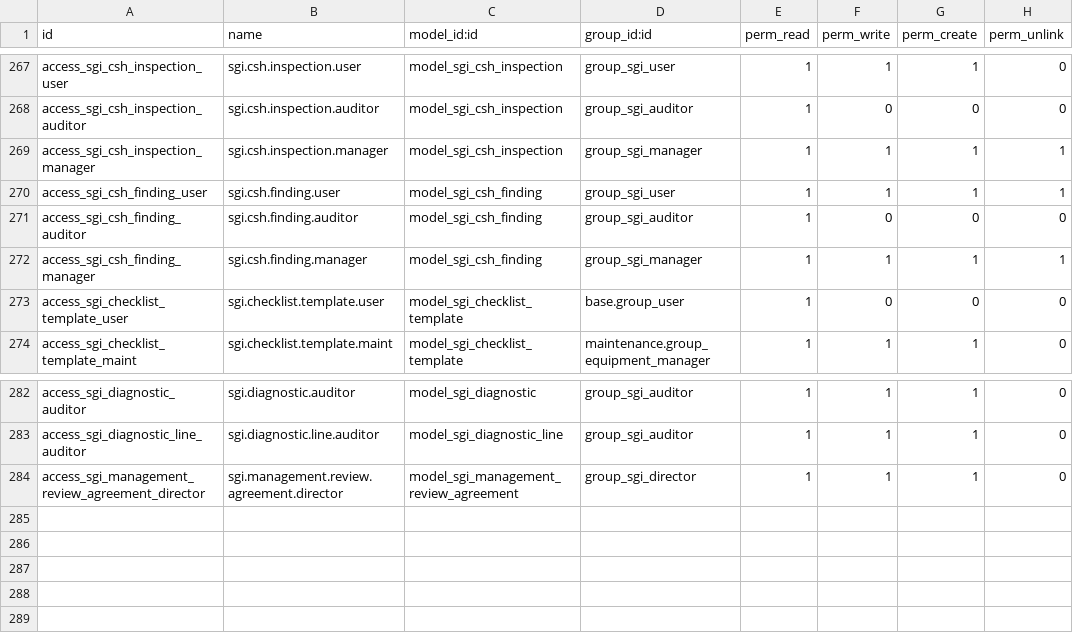
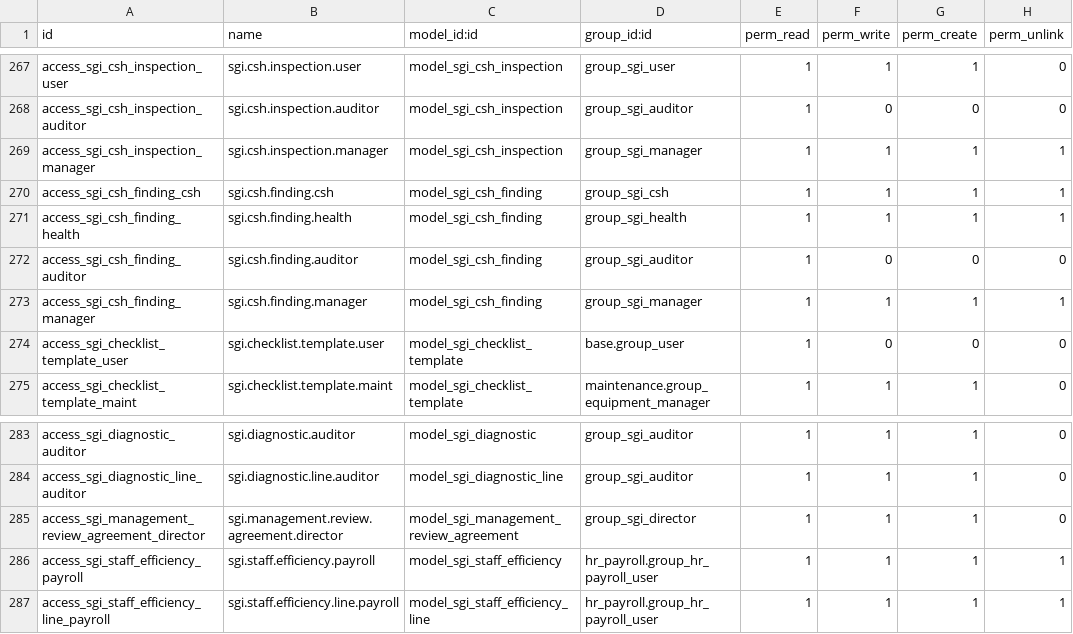
Before and after one commit to quimibond/qb19, a CSV file: addons/quimibond_sgi/security/ir.model.access.csv, drawn as a sheet; only a part is shown, gaps mark what is left out.

```diff
--- a/addons/quimibond_sgi/security/ir.model.access.csv
+++ b/addons/quimibond_sgi/security/ir.model.access.csv
@@ -269,3 +269,4 @@ access_sgi_csh_inspection_auditor,sgi.csh.inspection.auditor,model_sgi_csh_inspe
 access_sgi_csh_inspection_manager,sgi.csh.inspection.manager,model_sgi_csh_inspection,group_sgi_manager,1,1,1,1
-access_sgi_csh_finding_user,sgi.csh.finding.user,model_sgi_csh_finding,group_sgi_user,1,1,1,1
+access_sgi_csh_finding_csh,sgi.csh.finding.csh,model_sgi_csh_finding,group_sgi_csh,1,1,1,1
+access_sgi_csh_finding_health,sgi.csh.finding.health,model_sgi_csh_finding,group_sgi_health,1,1,1,1
 access_sgi_csh_finding_auditor,sgi.csh.finding.auditor,model_sgi_csh_finding,group_sgi_auditor,1,0,0,0
@@ -284 +285,3 @@ access_sgi_diagnostic_line_auditor,sgi.diagnostic.line.auditor,model_sgi_diagnos
 access_sgi_management_review_agreement_director,sgi.management.review.agreement.director,model_sgi_management_review_agreement,group_sgi_director,1,1,1,0
+access_sgi_staff_efficiency_payroll,sgi.staff.efficiency.payroll,model_sgi_staff_efficiency,hr_payroll.group_hr_payroll_user,1,1,1,1
+access_sgi_staff_efficiency_line_payroll,sgi.staff.efficiency.line.payroll,model_sgi_staff_efficiency_line,hr_payroll.group_hr_payroll_user,1,1,1,1
```
Also changed, not shown: 8 other files.
